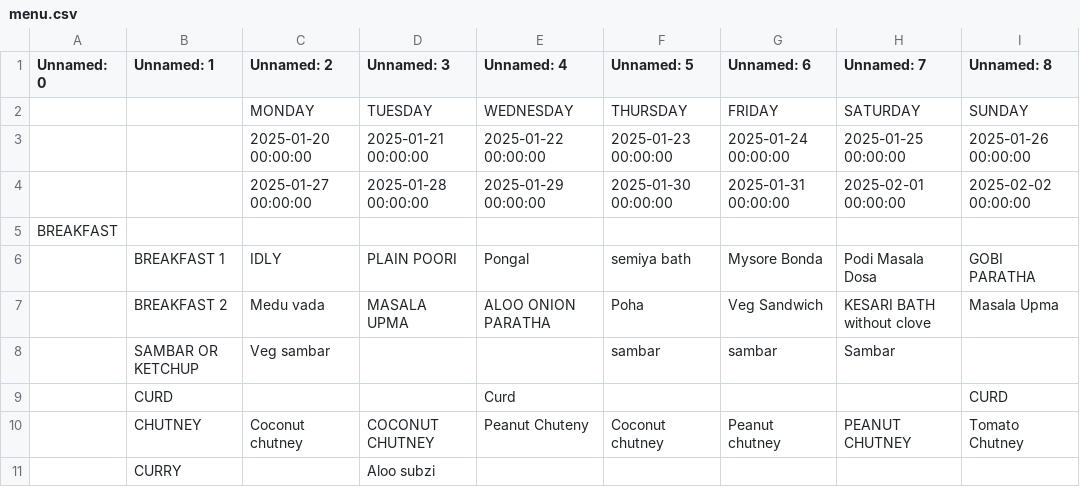
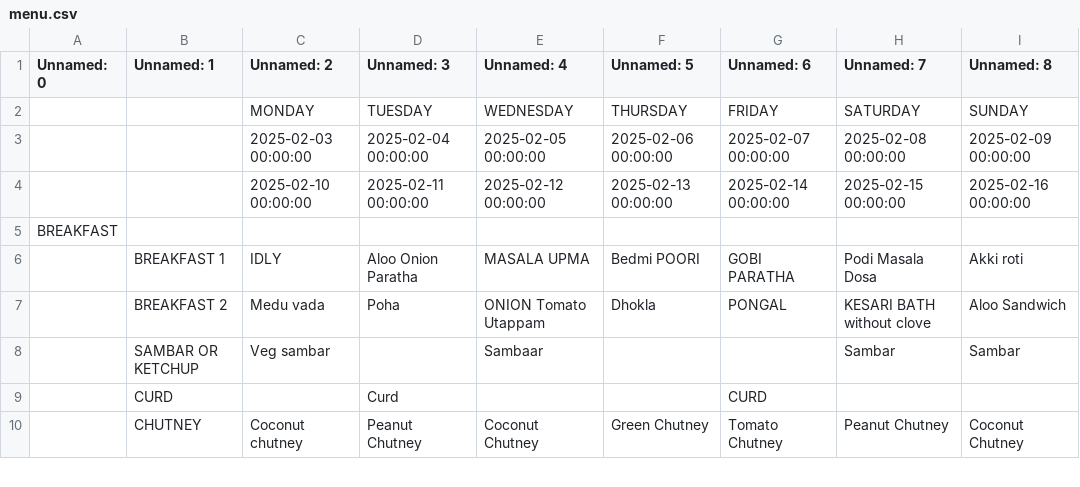
Before and after one commit to kphanipavan/IIITB_Menu, a CSV file: menu.csv, drawn as a sheet; only a part is shown; the diff covers the shown part only.

Commit message:
update menu file

```diff
--- a/menu.csv
+++ b/menu.csv
@@ -2,10 +2,9 @@ Unnamed: 0,Unnamed: 1,Unnamed: 2,Unnamed: 3,Unnamed: 4,Unnamed: 5,Unnamed: 6,Unn
  , ,MONDAY,TUESDAY,WEDNESDAY,THURSDAY,FRIDAY,SATURDAY,SUNDAY
- , ,2025-01-20 00:00:00,2025-01-21 00:00:00,2025-01-22 00:00:00,2025-01-23 00:00:00,2025-01-24 00:00:00,2025-01-25 00:00:00,2025-01-26 00:00:00
- , ,2025-01-27 00:00:00,2025-01-28 00:00:00,2025-01-29 00:00:00,2025-01-30 00:00:00,2025-01-31 00:00:00,2025-02-01 00:00:00,2025-02-02 00:00:00
+ , ,2025-02-03 00:00:00,2025-02-04 00:00:00,2025-02-05 00:00:00,2025-02-06 00:00:00,2025-02-07 00:00:00,2025-02-08 00:00:00,2025-02-09 00:00:00
+ , ,2025-02-10 00:00:00,2025-02-11 00:00:00,2025-02-12 00:00:00,2025-02-13 00:00:00,2025-02-14 00:00:00,2025-02-15 00:00:00,2025-02-16 00:00:00
 BREAKFAST, , , , , , , , 
- ,BREAKFAST 1,IDLY,PLAIN POORI,Pongal,semiya bath,Mysore Bonda,Podi Masala Dosa,GOBI PARATHA
- ,BREAKFAST 2,Medu vada,MASALA UPMA,ALOO ONION PARATHA,Poha,Veg Sandwich,KESARI BATH without clove,Masala Upma
- ,SAMBAR OR KETCHUP,Veg sambar,,,sambar,sambar, Sambar,
- ,CURD,,,Curd,,,,CURD
- ,CHUTNEY,Coconut chutney ,COCONUT CHUTNEY,Peanut Chuteny,Coconut chutney,Peanut chutney,PEANUT CHUTNEY,Tomato Chutney
-,CURRY,,Aloo subzi,,,,,
+ ,BREAKFAST 1,IDLY,Aloo Onion Paratha,MASALA UPMA,Bedmi POORI,GOBI PARATHA,Podi Masala Dosa,Akki roti
+ ,BREAKFAST 2,Medu vada,Poha,ONION Tomato Utappam,Dhokla,PONGAL,KESARI BATH without clove,Aloo Sandwich
+ ,SAMBAR OR KETCHUP,Veg sambar,,Sambaar,,,Sambar,Sambar
+ ,CURD,,Curd,,,CURD,,
+ ,CHUTNEY,Coconut chutney ,Peanut Chutney,Coconut Chutney,Green Chutney,Tomato Chutney,Peanut Chutney,Coconut Chutney
```
Also changed, not shown: 7 added rows, 6 removed rows and 46 edited cells elsewhere in this file, 2 other files.
